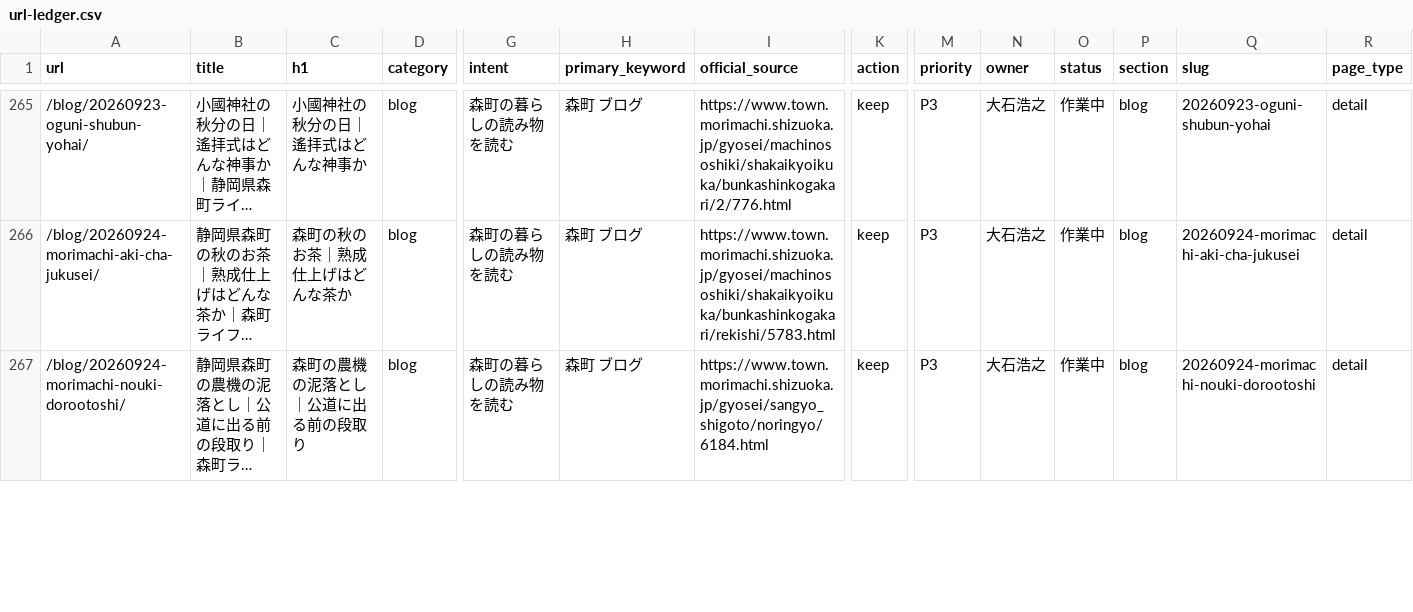
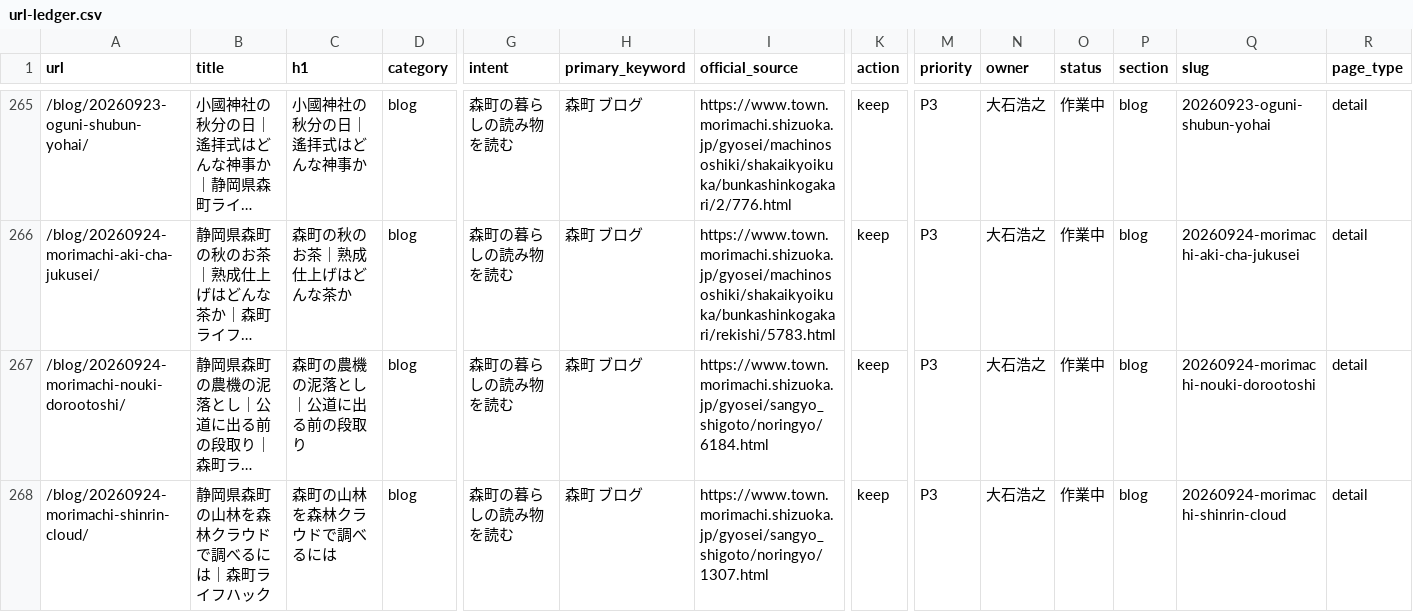
Before and after one commit to iwata-monogatari/enshu-lifehack-morimachi, a CSV file: reports/url-ledger.csv, drawn as a sheet; only a part is shown, gaps mark what is left out; long unchanged cells end in …; rows hold the shown columns only; the diff covers the shown part only; the diff names each change by its address in the sheet, - before the commit and + after, or states it on an @@ line.

Commit message:
Add Shizuoka forest cloud research guide for Mori Town

```diff
--- a/reports/url-ledger.csv
+++ b/reports/url-ledger.csv
+row 268: /blog/20260924-morimachi-shinrin-cloud/ | 静岡県森町の山林を森林クラウドで調べるには｜森町ライフハック | 森町の山林を森林クラウドで調べるには | blog | 森町の暮らしの読み物を読む | 森町 ブログ | https://www.town.morimachi.shizuoka.jp/gyosei/sangyo_shigoto/noringyo/1307.html | keep | P3 | 大石浩之 | 作業中 | blog | 20260924-morimachi-shinrin-cloud | detail
```
Also changed, not shown: 2 edited cells elsewhere in this file, 13 other files.
